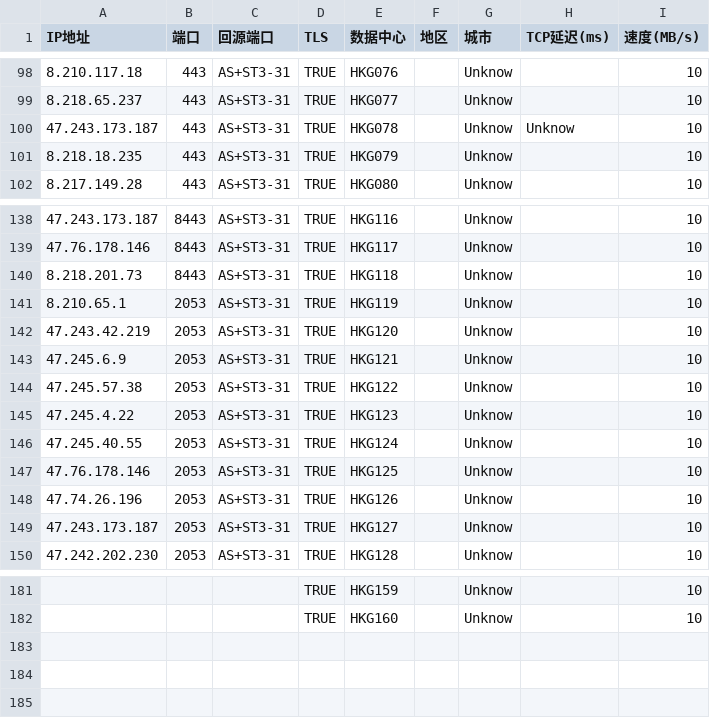
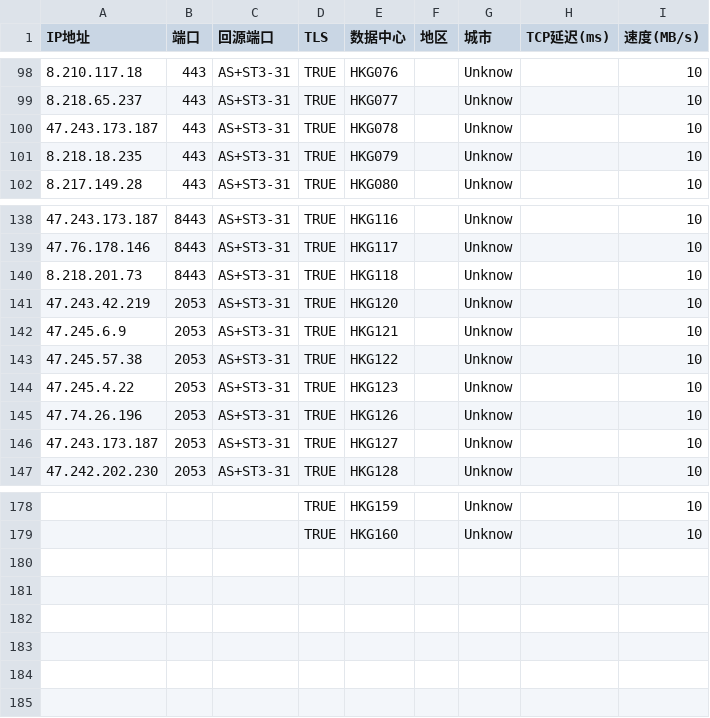
Before and after one commit to chrisFxxk/BetterIPs, a CSV file: ALLBetterIPs.csv, drawn as a sheet; only a part is shown, gaps mark what is left out.

Commit message:
Add files via upload

```diff
--- a/ALLBetterIPs.csv
+++ b/ALLBetterIPs.csv
@@ -99,3 +99,3 @@ IP地址,端口,回源端口,TLS,数据中心,地区,城市,TCP延迟(ms),速度
 8.218.65.237,443,AS+ST3-31,TRUE,HKG077,,Unknow,,10
-47.243.173.187,443,AS+ST3-31,TRUE,HKG078,,Unknow,Unknow,10
+47.243.173.187,443,AS+ST3-31,TRUE,HKG078,,Unknow,,10
 8.218.18.235,443,AS+ST3-31,TRUE,HKG079,,Unknow,,10
@@ -140,3 +140,2 @@ IP地址,端口,回源端口,TLS,数据中心,地区,城市,TCP延迟(ms),速度
 8.218.201.73,8443,AS+ST3-31,TRUE,HKG118,,Unknow,,10
-8.210.65.1,2053,AS+ST3-31,TRUE,HKG119,,Unknow,,10
 47.243.42.219,2053,AS+ST3-31,TRUE,HKG120,,Unknow,,10
@@ -145,4 +144,2 @@ IP地址,端口,回源端口,TLS,数据中心,地区,城市,TCP延迟(ms),速度
 47.245.4.22,2053,AS+ST3-31,TRUE,HKG123,,Unknow,,10
-47.245.40.55,2053,AS+ST3-31,TRUE,HKG124,,Unknow,,10
-47.76.178.146,2053,AS+ST3-31,TRUE,HKG125,,Unknow,,10
 47.74.26.196,2053,AS+ST3-31,TRUE,HKG126,,Unknow,,10
@@ -182,2 +179,5 @@ IP地址,端口,回源端口,TLS,数据中心,地区,城市,TCP延迟(ms),速度
 ,,,TRUE,HKG160,,Unknow,,10
+,,,,,,,,
+,,,,,,,,
+,,,,,,,,
 ,,,,,,,,
```
